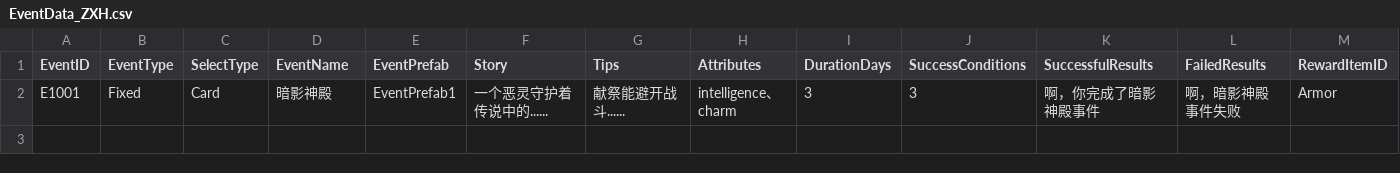
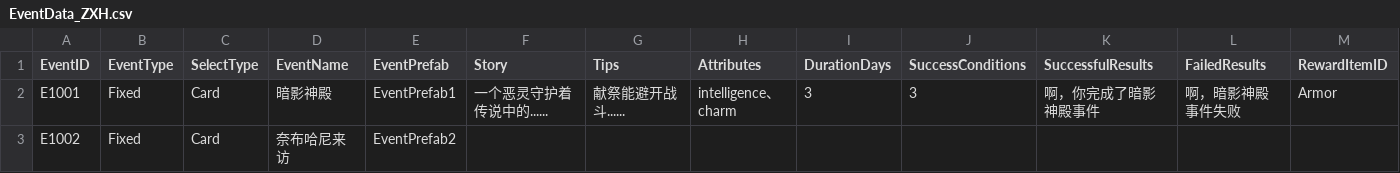
Before and after one commit to shang-ci/InitialProject, a CSV file: Assets/Resources/EventData/EventData_ZXH.csv, drawn as a sheet; the diff names each change by its address in the sheet, - before the commit and + after, or states it on an @@ line.

Commit message:
朱兴和——事件数据填写

```diff
--- a/Assets/Resources/EventData/EventData_ZXH.csv
+++ b/Assets/Resources/EventData/EventData_ZXH.csv
+row 3: E1002 | Fixed | Card | 奈布哈尼来访 | EventPrefab2
```
